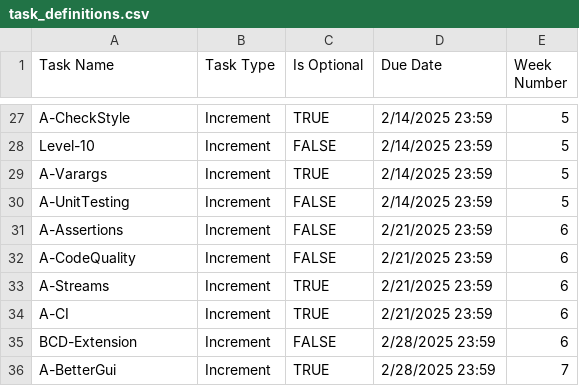
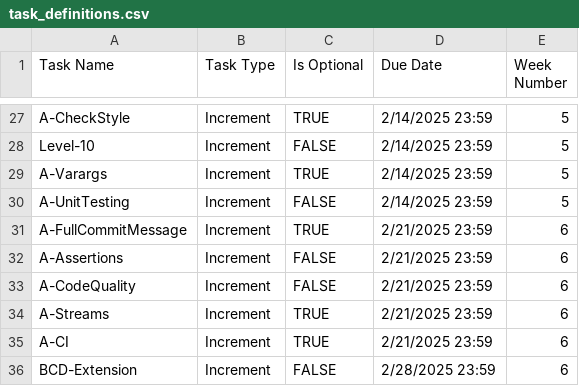
Before and after one commit to nus-cs2103de-ay2425s2/ip-progress-dashboard, a CSV file: data/task_definitions.csv, drawn as a sheet; only a part is shown, gaps mark what is left out; the shorter side is filled out with more unchanged rows.

```diff
--- a/data/task_definitions.csv
+++ b/data/task_definitions.csv
@@ -30,2 +30,3 @@ A-Varargs,Increment,TRUE,2/14/2025 23:59,5
 A-UnitTesting,Increment,FALSE,2/14/2025 23:59,5
+A-FullCommitMessage,Increment,TRUE,2/21/2025 23:59,6
 A-Assertions,Increment,FALSE,2/21/2025 23:59,6
```
Also changed, not shown: data/student_progress.csv, 1 other file.
